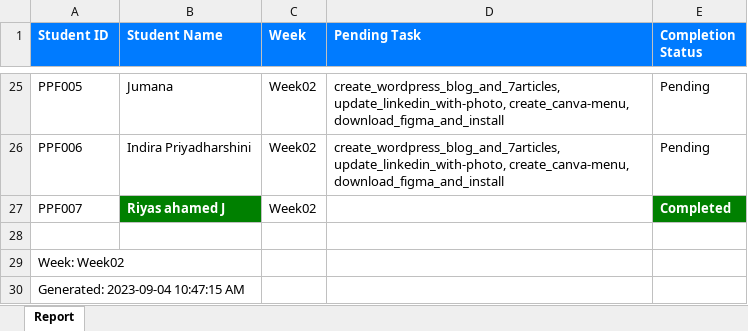
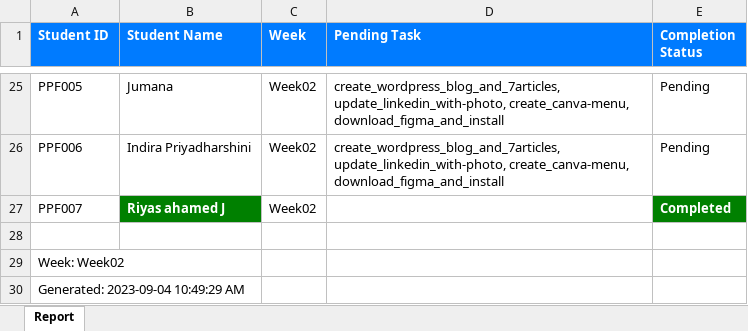
Before and after one commit to NeejaViju/StudentsReport, an Excel workbook: Week02_report.xlsx, sheet Report, drawn as a sheet; only a part is shown, gaps mark what is left out; values as stored, in another font and other column widths than the file's, no borders; the diff names each change by its address in the sheet, - before the commit and + after, or states it on an @@ line.

```diff
--- a/Week02_report.xlsx (sheet Report)
+++ b/Week02_report.xlsx (sheet Report)
-A30 (Student ID): Generated: 2023-09-04 10:47:15 AM
+A30 (Student ID): Generated: 2023-09-04 10:49:29 AM
```
Also changed, not shown: Week01_report.xlsx, 1 other file.
